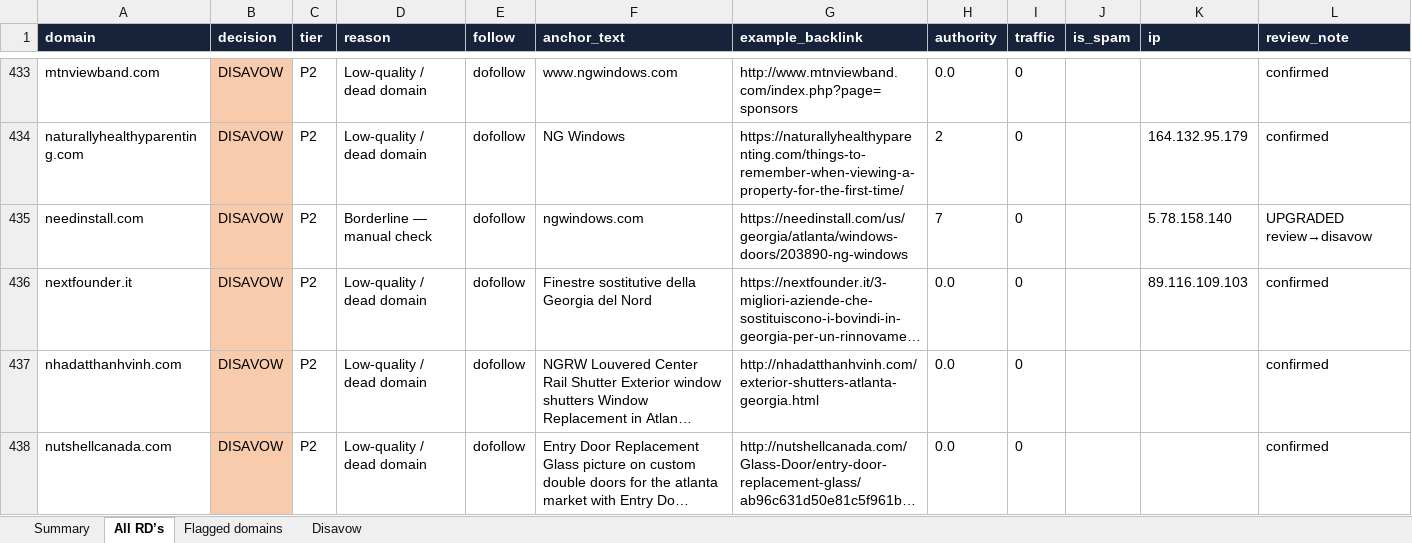
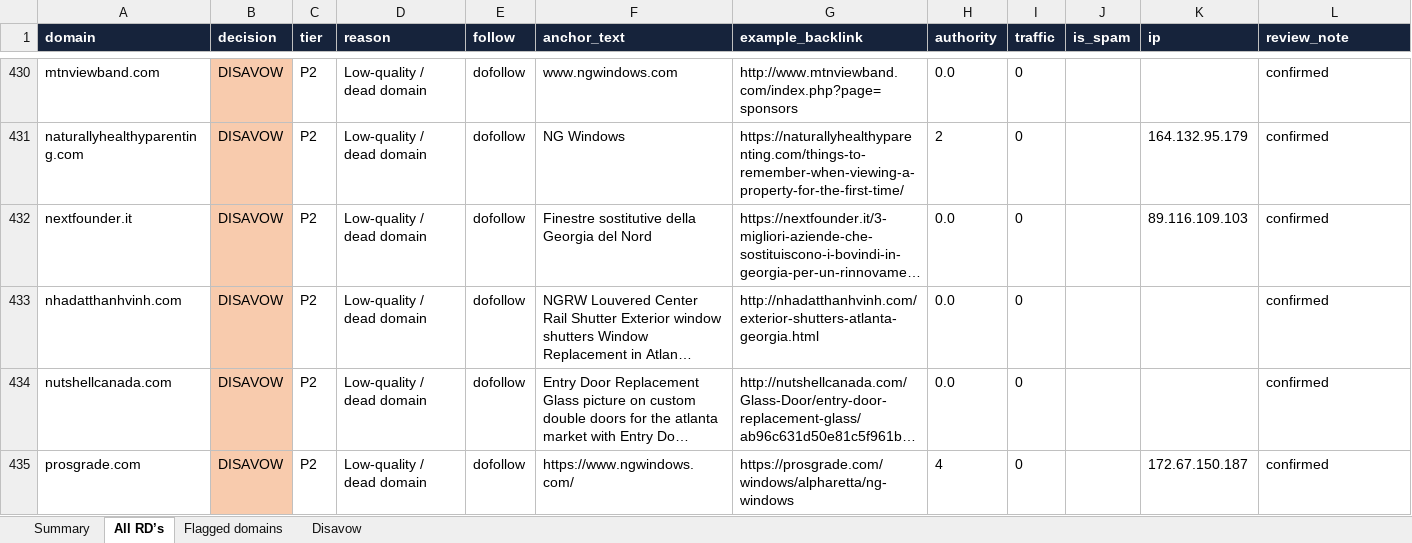
Before and after one commit to fahadahmad-ship-it/test, an Excel workbook: backlink_audit/ngwindows_backlink_audit.xlsx, sheet All RD’s, drawn as a sheet; only a part is shown, gaps mark what is left out; the shorter side is filled out with more unchanged rows; long unchanged cells end in …; values as stored, in another font and other column widths than the file's, no borders; removed rows and columns are numbered as before the commit, all else as after; the diff covers the shown part only; the diff names each change by its address in the sheet, - before the commit and + after, or states it on an @@ line.

```diff
--- a/backlink_audit/ngwindows_backlink_audit.xlsx (sheet All RD’s)
+++ b/backlink_audit/ngwindows_backlink_audit.xlsx (sheet All RD’s)
-row 435: needinstall.com | DISAVOW | P2 | Borderline — manual check | dofollow | ngwindows.com | https://needinstall.com/us/georgia/atlanta/windows-doors/203890-ng-windows | 7 | 0 |  | 5.78.158.140 | UPGRADED review→disavow
```
Also changed, not shown: 7 added rows, 6 removed rows and 6 edited cells elsewhere in this sheet, sheet Flagged domains, sheet Disavow, sheet Summary, 2 other files.
